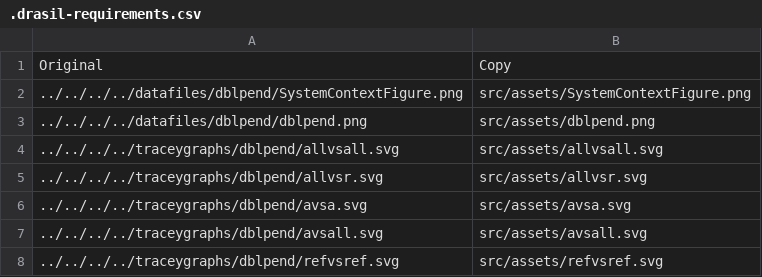
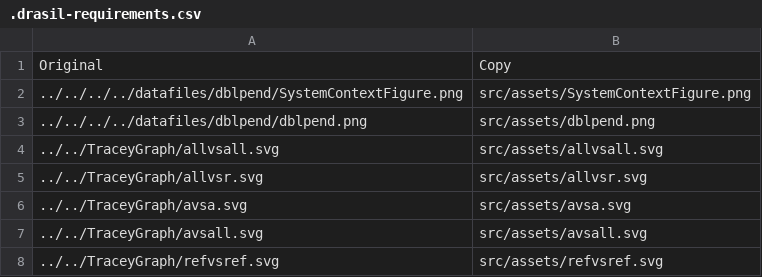
Before and after one commit to JacquesCarette/Drasil, a CSV file: code/stable/dblpend/SRS/mdBook/.drasil-requirements.csv, drawn as a sheet.

```diff
--- a/code/stable/dblpend/SRS/mdBook/.drasil-requirements.csv
+++ b/code/stable/dblpend/SRS/mdBook/.drasil-requirements.csv
@@ -3,6 +3,6 @@ Original,Copy
 ../../../../datafiles/dblpend/dblpend.png,src/assets/dblpend.png
-../../../../traceygraphs/dblpend/allvsall.svg,src/assets/allvsall.svg
-../../../../traceygraphs/dblpend/allvsr.svg,src/assets/allvsr.svg
-../../../../traceygraphs/dblpend/avsa.svg,src/assets/avsa.svg
-../../../../traceygraphs/dblpend/avsall.svg,src/assets/avsall.svg
-../../../../traceygraphs/dblpend/refvsref.svg,src/assets/refvsref.svg
+../../TraceyGraph/allvsall.svg,src/assets/allvsall.svg
+../../TraceyGraph/allvsr.svg,src/assets/allvsr.svg
+../../TraceyGraph/avsa.svg,src/assets/avsa.svg
+../../TraceyGraph/avsall.svg,src/assets/avsall.svg
+../../TraceyGraph/refvsref.svg,src/assets/refvsref.svg
```
Also changed, not shown: code/stable/gamephysics/SRS/mdBook/.drasil-requirements.csv, code/stable/glassbr/SRS/mdBook/.drasil-requirements.csv, 49 other files.
